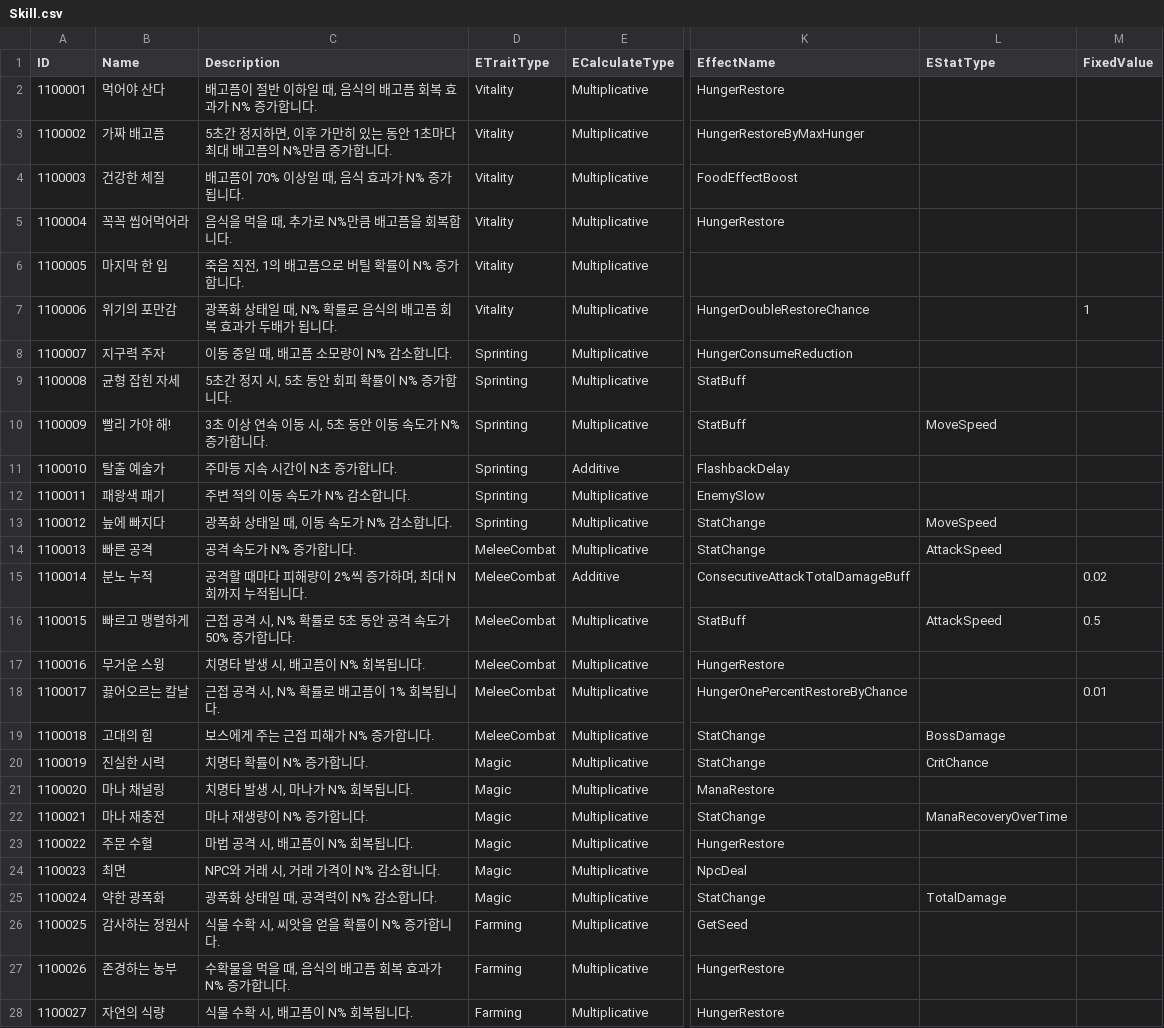
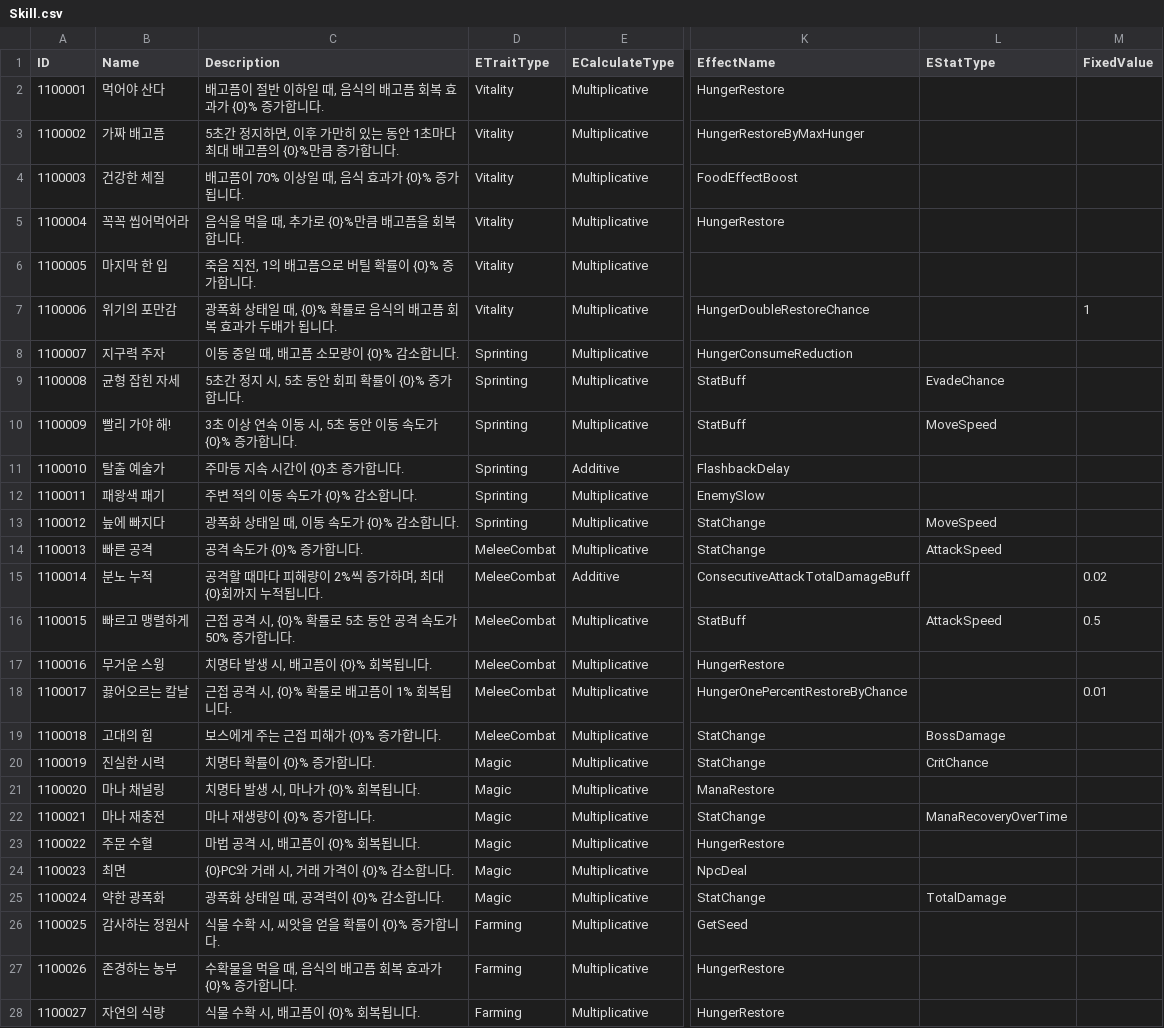
Before and after one commit to ssunpark/eat-or-die, a CSV file: Assets/StreamingAssets/SkillCSV/Skill.csv, drawn as a sheet; only a part is shown, gaps mark what is left out; the diff covers the shown part only; the diff names each change by its address in the sheet, - before the commit and + after, or states it on an @@ line.

```diff
--- a/Assets/StreamingAssets/SkillCSV/Skill.csv
+++ b/Assets/StreamingAssets/SkillCSV/Skill.csv
-C2 (Description): 배고픔이 절반 이하일 때, 음식의 배고픔 회복 효과가 N% 증가합니다.
+C2 (Description): 배고픔이 절반 이하일 때, 음식의 배고픔 회복 효과가 {0}% 증가합니다.
-C3 (Description): …고픔의 N%만큼 증…
+C3 (Description): …고픔의 {0}%만큼 증…
-C4 (Description): 배고픔이 70% 이상일 때, 음식 효과가 N% 증가됩니다.
+C4 (Description): 배고픔이 70% 이상일 때, 음식 효과가 {0}% 증가됩니다.
-C5 (Description): 음식을 먹을 때, 추가로 N%만큼 배고픔을 회복합니다.
+C5 (Description): 음식을 먹을 때, 추가로 {0}%만큼 배고픔을 회복합니다.
-C6 (Description): 죽음 직전, 1의 배고픔으로 버틸 확률이 N% 증가합니다.
+C6 (Description): 죽음 직전, 1의 배고픔으로 버틸 확률이 {0}% 증가합니다.
-C7 (Description): 광폭화 상태일 때, N% 확률로 음식의 배고픔 회복 효과가 두배가 됩니다.
+C7 (Description): 광폭화 상태일 때, {0}% 확률로 음식의 배고픔 회복 효과가 두배가 됩니다.
-C8 (Description): 이동 중일 때, 배고픔 소모량이 N% 감소합니다.
+C8 (Description): 이동 중일 때, 배고픔 소모량이 {0}% 감소합니다.
-C9 (Description): 5초간 정지 시, 5초 동안 회피 확률이 N% 증가합니다.
+C9 (Description): 5초간 정지 시, 5초 동안 회피 확률이 {0}% 증가합니다.
-L9 (EStatType): (empty)
+L9 (EStatType): EvadeChance
-C10 (Description): 3초 이상 연속 이동 시, 5초 동안 이동 속도가 N% 증가합니다.
+C10 (Description): 3초 이상 연속 이동 시, 5초 동안 이동 속도가 {0}% 증가합니다.
-C11 (Description): 주마등 지속 시간이 N초 증가합니다.
+C11 (Description): 주마등 지속 시간이 {0}초 증가합니다.
-C12 (Description): 주변 적의 이동 속도가 N% 감소합니다.
+C12 (Description): 주변 적의 이동 속도가 {0}% 감소합니다.
-C13 (Description): 광폭화 상태일 때, 이동 속도가 N% 감소합니다.
+C13 (Description): 광폭화 상태일 때, 이동 속도가 {0}% 감소합니다.
-C14 (Description): 공격 속도가 N% 증가합니다.
+C14 (Description): 공격 속도가 {0}% 증가합니다.
-C15 (Description): 공격할 때마다 피해량이 2%씩 증가하며, 최대 N회까지 누적됩니다.
+C15 (Description): 공격할 때마다 피해량이 2%씩 증가하며, 최대 {0}회까지 누적됩니다.
-C16 (Description): 근접 공격 시, N% 확률로 5초 동안 공격 속도가 50% 증가합니다.
+C16 (Description): 근접 공격 시, {0}% 확률로 5초 동안 공격 속도가 50% 증가합니다.
-C17 (Description): 치명타 발생 시, 배고픔이 N% 회복됩니다.
+C17 (Description): 치명타 발생 시, 배고픔이 {0}% 회복됩니다.
-C18 (Description): 근접 공격 시, N% 확률로 배고픔이 1% 회복됩니다.
+C18 (Description): 근접 공격 시, {0}% 확률로 배고픔이 1% 회복됩니다.
-C19 (Description): 보스에게 주는 근접 피해가 N% 증가합니다.
+C19 (Description): 보스에게 주는 근접 피해가 {0}% 증가합니다.
-C20 (Description): 치명타 확률이 N% 증가합니다.
+C20 (Description): 치명타 확률이 {0}% 증가합니다.
-C21 (Description): 치명타 발생 시, 마나가 N% 회복됩니다.
+C21 (Description): 치명타 발생 시, 마나가 {0}% 회복됩니다.
-C22 (Description): 마나 재생량이 N% 증가합니다.
+C22 (Description): 마나 재생량이 {0}% 증가합니다.
-C23 (Description): 마법 공격 시, 배고픔이 N% 회복됩니다.
+C23 (Description): 마법 공격 시, 배고픔이 {0}% 회복됩니다.
-C24 (Description): NPC와 거래 시, 거래 가격이 N% 감소합니다.
+C24 (Description): {0}PC와 거래 시, 거래 가격이 {0}% 감소합니다.
-C25 (Description): 광폭화 상태일 때, 공격력이 N% 감소합니다.
+C25 (Description): 광폭화 상태일 때, 공격력이 {0}% 감소합니다.
-C26 (Description): 식물 수확 시, 씨앗을 얻을 확률이 N% 증가합니다.
+C26 (Description): 식물 수확 시, 씨앗을 얻을 확률이 {0}% 증가합니다.
-C27 (Description): 수확물을 먹을 때, 음식의 배고픔 회복 효과가 N% 증가합니다.
+C27 (Description): 수확물을 먹을 때, 음식의 배고픔 회복 효과가 {0}% 증가합니다.
-C28 (Description): 식물 수확 시, 배고픔이 N% 회복됩니다.
+C28 (Description): 식물 수확 시, 배고픔이 {0}% 회복됩니다.
```
Also changed, not shown: 9 edited cells elsewhere in this file, 27 other files.
